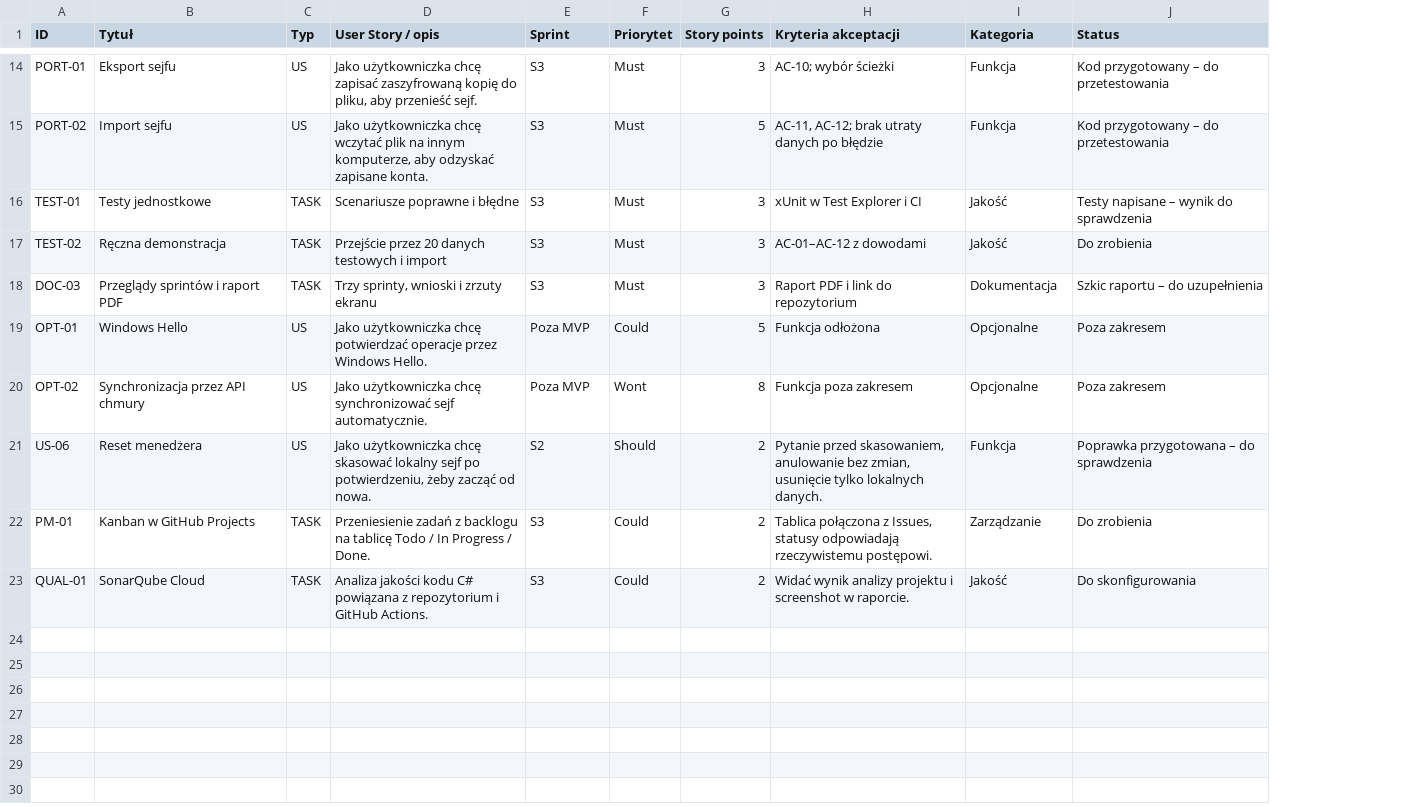
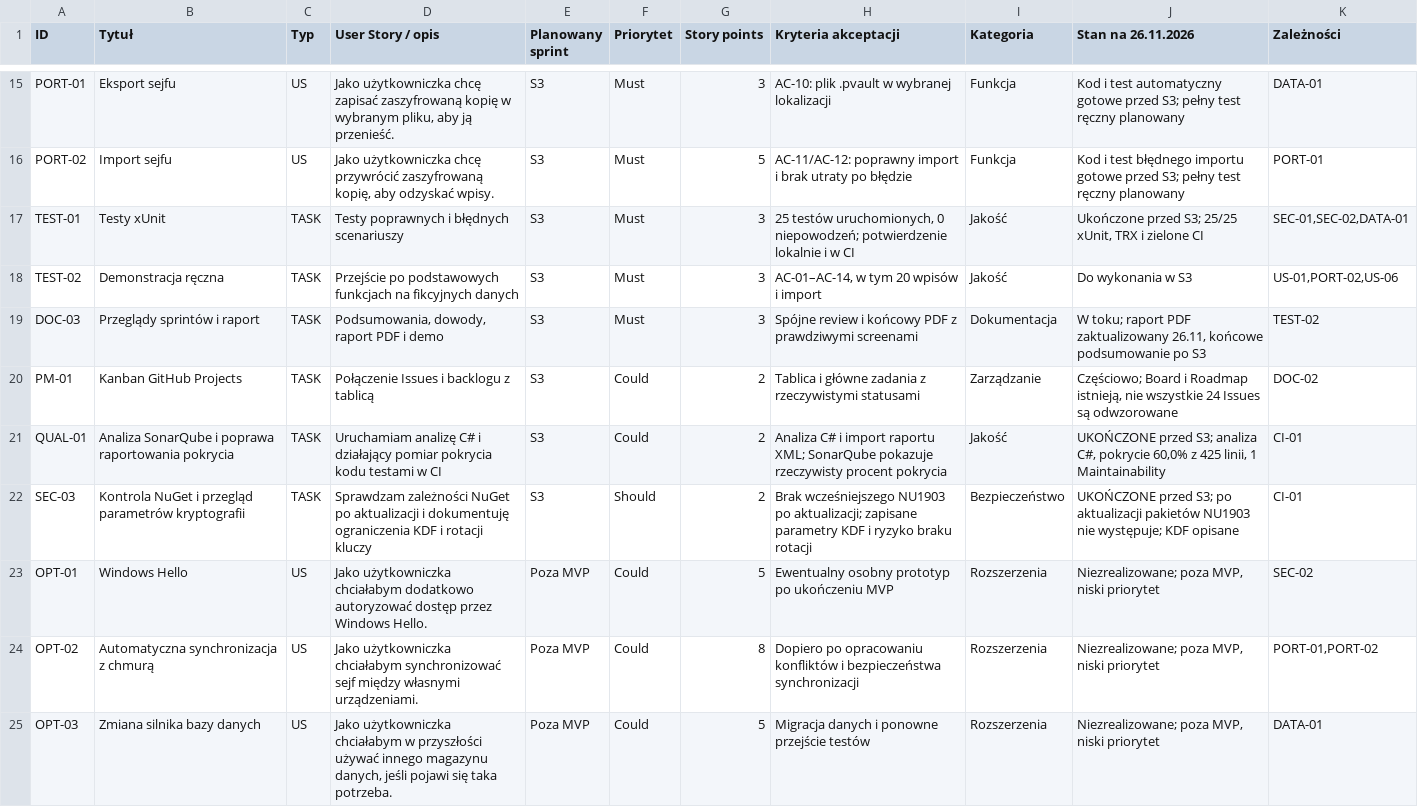
Before and after one commit to sherry-cherry-cat/pm-it-proj, a CSV file: BACKLOG.csv, drawn as a sheet; only a part is shown, gaps mark what is left out; removed rows and columns are numbered as before the commit, all else as after; the diff covers the shown part only; the diff names each change by its address in the sheet, - before the commit and + after, or states it on an @@ line.

```diff
--- a/BACKLOG.csv
+++ b/BACKLOG.csv
-column J (Status), rows 14-18: Kod przygotowany – do przetestowania | Kod przygotowany – do przetestowania | Testy napisane – wynik do sprawdzenia | Do zrobienia | Szkic raportu – do uzupełnienia; rows 22-23: Do zrobienia | Do skonfigurowania
+column J (Stan na 26.11.2026), rows 15-21: Kod i test automatyczny gotowe przed S3; pełny test ręczny planowany | Kod i test błędnego importu gotowe przed S3; pełny test ręczny planowany | Ukończone przed S3; 25/25 xUnit, TRX i zielone CI | Do wykonania w S3 | W toku; raport PDF zaktualizowany 26.11, końcowe podsumowanie po S3 | Częściowo; Board i Roadmap istnieją, nie wszystkie 24 Issues są odwzorowane | UKOŃCZONE przed S3; analiza C#, pokrycie 60,0% z 425 linii, 1 Maintainability
+column K (Zależności), rows 15-21: DATA-01 | PORT-01 | SEC-01,SEC-02,DATA-01 | US-01,PORT-02,US-06 | TEST-02 | DOC-02 | CI-01
-E1: Sprint
+E1: Planowany sprint
-D15 (User Story / opis): …zaszyfrowaną kopię do pliku, aby przenieść sejf.
+D15 (User Story / opis): …zaszyfrowaną kopię w wybranym pliku, aby ją przenieść.
-H15 (Kryteria akceptacji): AC-10; wybór ścieżki
+H15 (Kryteria akceptacji): AC-10: plik .pvault w wybranej lokalizacji
-D16 (User Story / opis): …użytkowniczka chcę wczytać plik na innym komputerze, aby odzyskać zapisane konta.
+D16 (User Story / opis): …użytkowniczka chcę przywrócić zaszyfrowaną kopię, aby odzyskać wpisy.
-H16 (Kryteria akceptacji): AC-11, AC-12; brak utraty danych po błędzie
+H16 (Kryteria akceptacji): AC-11/AC-12: poprawny import i brak utraty po błędzie
-B17 (Tytuł): Testy jednostkowe
+B17 (Tytuł): Testy xUnit
-D17 (User Story / opis): Scenariusze poprawne i błędne
+D17 (User Story / opis): Testy poprawnych i błędnych scenariuszy
-H17 (Kryteria akceptacji): xUnit w Test Explorer i CI
+H17 (Kryteria akceptacji): 25 testów uruchomionych, 0 niepowodzeń; potwierdzenie lokalnie i w CI
-B18 (Tytuł): Ręczna demonstracja
+B18 (Tytuł): Demonstracja ręczna
-D18 (User Story / opis): Przejście przez 20 danych testowych i import
+D18 (User Story / opis): Przejście po podstawowych funkcjach na fikcyjnych danych
-H18 (Kryteria akceptacji): AC-01–AC-12 z dowodami
+H18 (Kryteria akceptacji): AC-01–AC-14, w tym 20 wpisów i import
-B19 (Tytuł): Przeglądy sprintów i raport PDF
+B19 (Tytuł): Przeglądy sprintów i raport
-D19 (User Story / opis): Trzy sprinty, wnioski i zrzuty ekranu
+D19 (User Story / opis): Podsumowania, dowody, raport PDF i demo
-H19 (Kryteria akceptacji): Raport PDF i link do repozytorium
+H19 (Kryteria akceptacji): Spójne review i końcowy PDF z prawdziwymi screenami
-row 19: OPT-01 | Windows Hello | US | Jako użytkowniczka chcę potwierdzać operacje przez Windows Hello. | Poza MVP | Could | 5 | Funkcja odłożona | Opcjonalne | Poza zakresem
-row 20: OPT-02 | Synchronizacja przez API chmury | US | Jako użytkowniczka chcę synchronizować sejf automatycznie. | Poza MVP | Wont | 8 | Funkcja poza zakresem | Opcjonalne | Poza zakresem
-row 21: US-06 | Reset menedżera | US | Jako użytkowniczka chcę skasować lokalny sejf po potwierdzeniu, żeby zacząć od nowa. | S2 | Should | 2 | Pytanie przed skasowaniem, anulowanie bez zmian, usunięcie tylko lokalnych danych. | Funkcja | Poprawka przygotowana – do sprawdzenia
-B20 (Tytuł): Kanban w GitHub Projects
+B20 (Tytuł): Kanban GitHub Projects
-D20 (User Story / opis): Przeniesienie zadań z backlogu na tablicę Todo / In Progress / Done.
+D20 (User Story / opis): Połączenie Issues i backlogu z tablicą
-H20 (Kryteria akceptacji): Tablica połączona z Issues, statusy odpowiadają rzeczywistemu postępowi.
+H20 (Kryteria akceptacji): Tablica i główne zadania z rzeczywistymi statusami
-B21 (Tytuł): SonarQube Cloud
+B21 (Tytuł): Analiza SonarQube i poprawa raportowania pokrycia
-D21 (User Story / opis): Analiza jakości kodu C# powiązana z repozytorium i GitHub Actions.
+D21 (User Story / opis): Uruchamiam analizę C# i działający pomiar pokrycia kodu testami w CI
-H21 (Kryteria akceptacji): Widać wynik analizy projektu i screenshot w raporcie.
+H21 (Kryteria akceptacji): Analiza C# i import raportu XML; SonarQube pokazuje rzeczywisty procent pokrycia
+row 22: SEC-03 | Kontrola NuGet i przegląd parametrów kryptografii | TASK | Sprawdzam zależności NuGet po aktualizacji i dokumentuję ograniczenia KDF i rotacji kluczy | S3 | Should | 2 | Brak wcześniejszego NU1903 po aktualizacji; zapisane parametry KDF i ryzyko braku rotacji | Bezpieczeństwo | UKOŃCZONE przed S3; po aktualizacji pakietów NU1903 nie występuje; KDF opisane | CI-01
+row 23: OPT-01 | Windows Hello | US | Jako użytkowniczka chciałabym dodatkowo autoryzować dostęp przez Windows Hello. | Poza MVP | Could | 5 | Ewentualny osobny prototyp po ukończeniu MVP | Rozszerzenia | Niezrealizowane; poza MVP, niski priorytet | SEC-02
+row 24: OPT-02 | Automatyczna synchronizacja z chmurą | US | Jako użytkowniczka chciałabym synchronizować sejf między własnymi urządzeniami. | Poza MVP | Could | 8 | Dopiero po opracowaniu konfliktów i bezpieczeństwa synchronizacji | Rozszerzenia | Niezrealizowane; poza MVP, niski priorytet | PORT-01,PORT-02
+row 25: OPT-03 | Zmiana silnika bazy danych | US | Jako użytkowniczka chciałabym w przyszłości używać innego magazynu danych, jeśli pojawi się taka potrzeba. | Poza MVP | Could | 5 | Migracja danych i ponowne przejście testów | Rozszerzenia | Niezrealizowane; poza MVP, niski priorytet | DATA-01
```
Also changed, not shown: 1 added row and 29 edited cells elsewhere in this file, RISK_REGISTER.csv, 21 other files.
